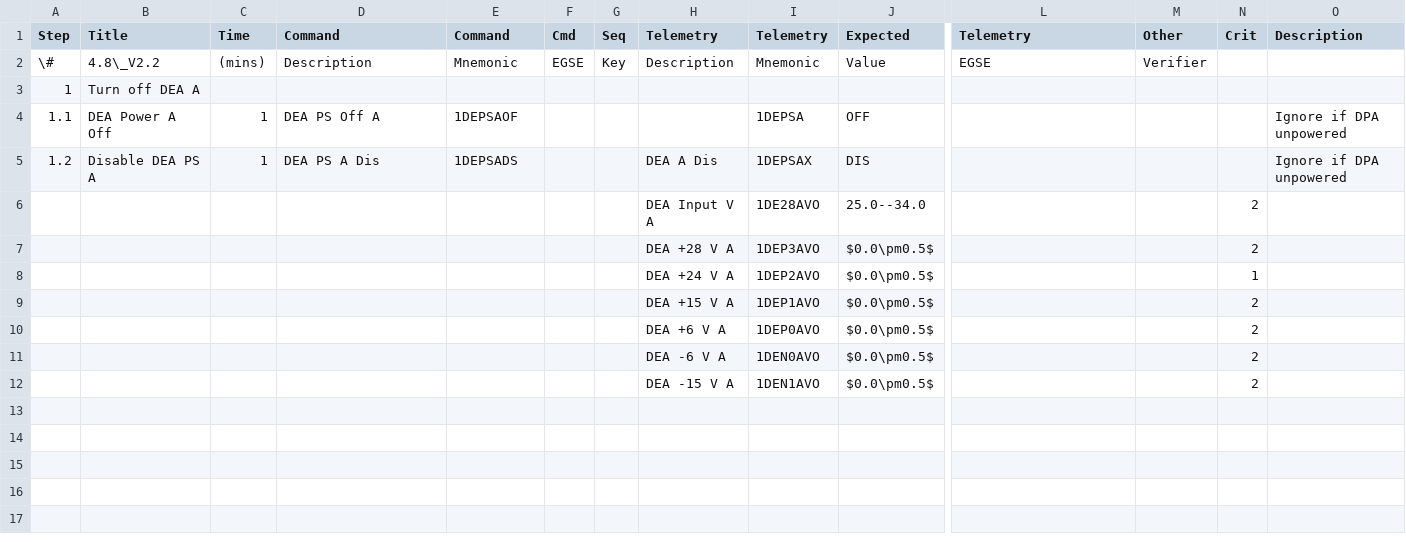
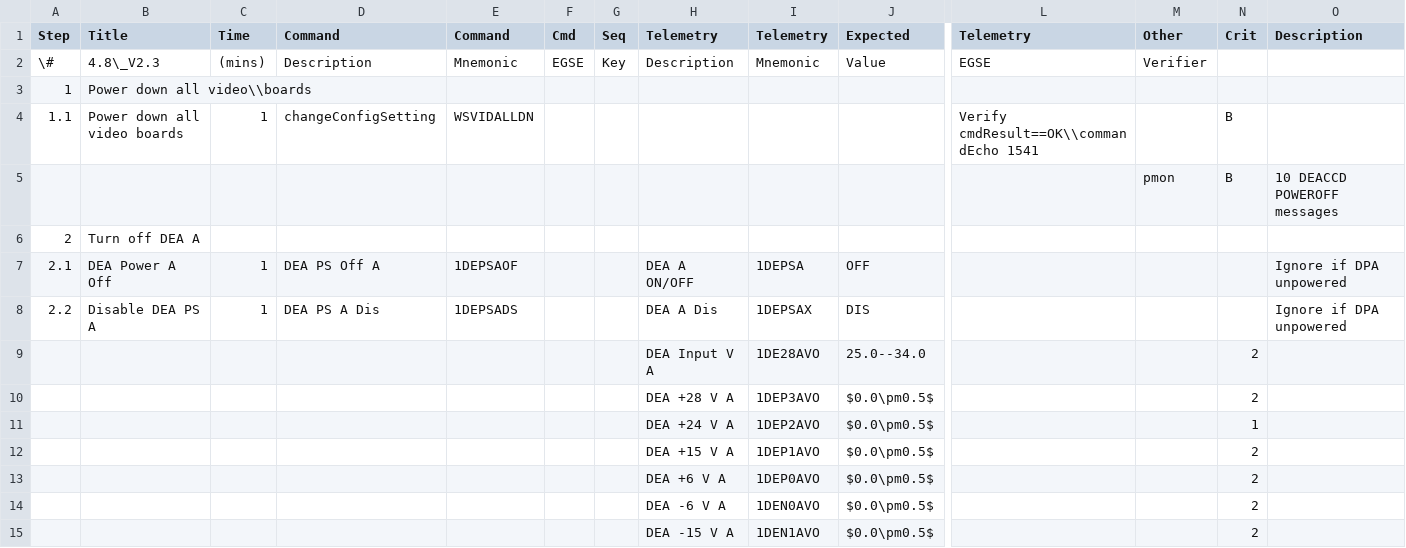
Before and after one commit to jzuhone/acis_sops, a TSV file: deaa_off.tsv, drawn as a sheet; only a part is shown, gaps mark what is left out; addresses are those after the commit; rows hold the shown columns only; the diff names each change by its address in the sheet, - before the commit and + after, or states it on an @@ line.

Commit message:
New deaa_on/off procedures

```diff
--- a/deaa_off.tsv
+++ b/deaa_off.tsv
-B2 (Title): 4.8\_V2.2
+B2 (Title): 4.8\_V2.3
-B3 (Title): Turn off DEA A
+B3 (Title): Power down all video\\boards
+row 4: 1.1 | Power down all video boards | 1 | changeConfigSetting | WSVIDALLDN |  |  |  |  |  | Verify cmdResult==OK\\commandEcho 1541 |  | B
+row 5:  |  |  |  |  |  |  |  |  |  |  | pmon | B | 10 DEACCD POWEROFF messages
+row 6: 2 | Turn off DEA A
-A7 (Step): 1.1
+A7 (Step): 2.1
-H7 (Telemetry): (empty)
+H7 (Telemetry): DEA A ON/OFF
-A8 (Step): 1.2
+A8 (Step): 2.2
```
Also changed, not shown: deaa_on.tsv, 2 other files.
